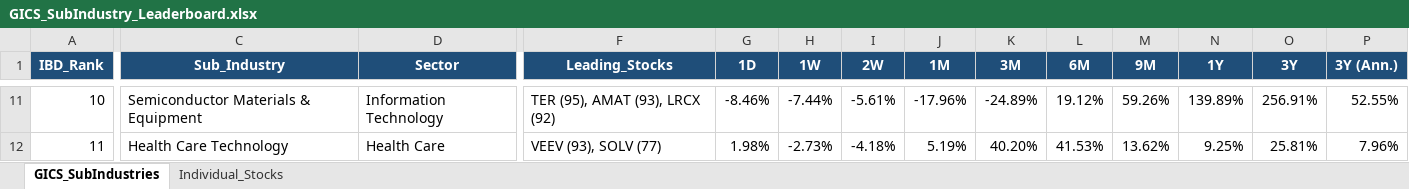
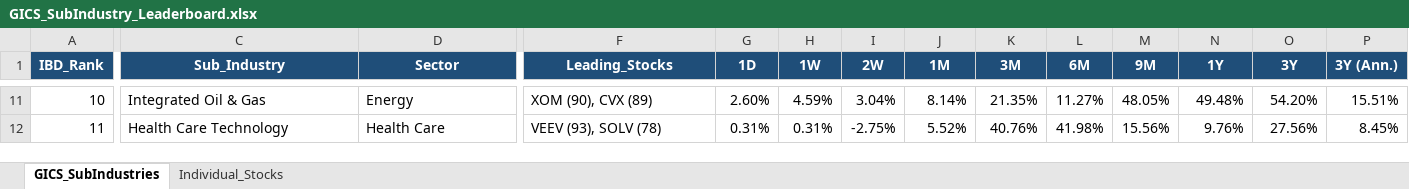
Before and after one commit to Jamesssurfer/GICS-Tracker, an Excel workbook: GICS_SubIndustry_Leaderboard.xlsx, sheet GICS_SubIndustries, drawn as a sheet; only a part is shown, gaps mark what is left out; values as stored, in another font and other column widths than the file's, no borders; the diff covers the shown part only; the diff names each change by its address in the sheet, - before the commit and + after, or states it on an @@ line.

Commit message:
Auto-update: S&P 500 GICS Sub-Industry RS Leaderboard (2026-09-15)

```diff
--- a/GICS_SubIndustry_Leaderboard.xlsx (sheet GICS_SubIndustries)
+++ b/GICS_SubIndustry_Leaderboard.xlsx (sheet GICS_SubIndustries)
-C11 (Sub_Industry): Semiconductor Materials & Equipment
+C11 (Sub_Industry): Integrated Oil & Gas
-D11 (Sector): Information Technology
+D11 (Sector): Energy
-F11 (Leading_Stocks): TER (95), AMAT (93), LRCX (92)
+F11 (Leading_Stocks): XOM (90), CVX (89)
-G11 (1D): -8.46%
+G11 (1D): 2.60%
-H11 (1W): -7.44%
+H11 (1W): 4.59%
-I11 (2W): -5.61%
+I11 (2W): 3.04%
-J11 (1M): -17.96%
+J11 (1M): 8.14%
-K11 (3M): -24.89%
+K11 (3M): 21.35%
-L11 (6M): 19.12%
+L11 (6M): 11.27%
-M11 (9M): 59.26%
+M11 (9M): 48.05%
-N11 (1Y): 139.89%
+N11 (1Y): 49.48%
-O11 (3Y): 256.91%
+O11 (3Y): 54.20%
-P11 (3Y (Ann.)): 52.55%
+P11 (3Y (Ann.)): 15.51%
-F12 (Leading_Stocks): VEEV (93), SOLV (77)
+F12 (Leading_Stocks): VEEV (93), SOLV (78)
-G12 (1D): 1.98%
+G12 (1D): 0.31%
-H12 (1W): -2.73%
+H12 (1W): 0.31%
-I12 (2W): -4.18%
+I12 (2W): -2.75%
-J12 (1M): 5.19%
+J12 (1M): 5.52%
-K12 (3M): 40.20%
+K12 (3M): 40.76%
-L12 (6M): 41.53%
+L12 (6M): 41.98%
-M12 (9M): 13.62%
+M12 (9M): 15.56%
-N12 (1Y): 9.25%
+N12 (1Y): 9.76%
-O12 (3Y): 25.81%
+O12 (3Y): 27.56%
-P12 (3Y (Ann.)): 7.96%
+P12 (3Y (Ann.)): 8.45%
```
Also changed, not shown: 1645 edited cells elsewhere in this sheet, sheet Individual_Stocks.
